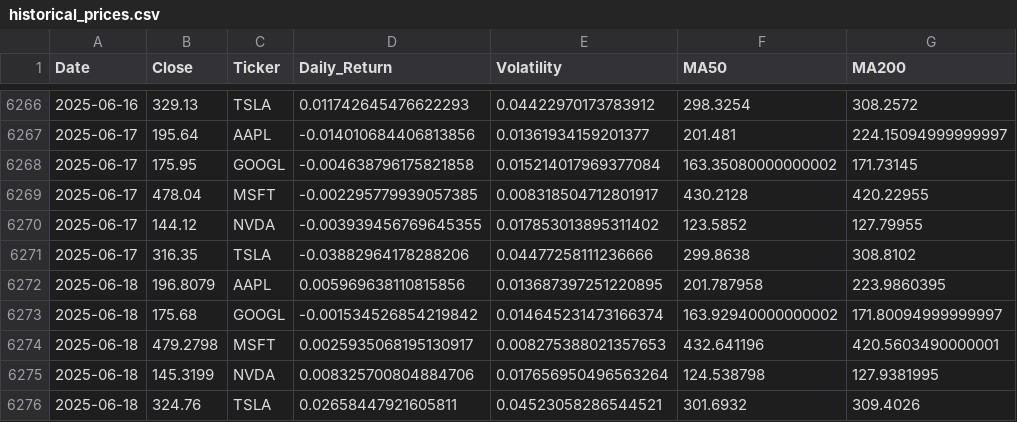
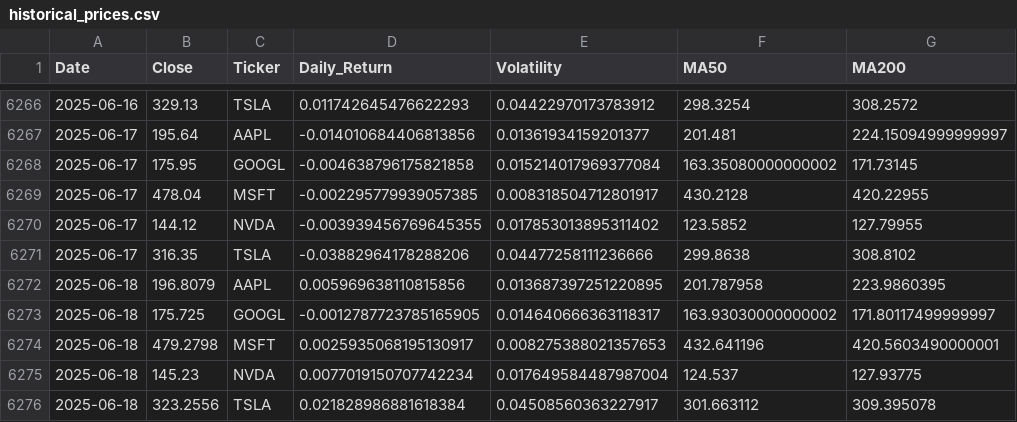
Before and after one commit to benni-ale/DollarPunk, a CSV file: data/historical_prices.csv, drawn as a sheet; only a part is shown, gaps mark what is left out; removed rows and columns are numbered as before the commit, all else as after; the diff names each change by its address in the sheet, - before the commit and + after, or states it on an @@ line.

```diff
--- a/data/historical_prices.csv
+++ b/data/historical_prices.csv
-row 6273: 2025-06-18 | 175.68 | GOOGL | -0.001534526854219842 | 0.014645231473166374 | 163.92940000000002 | 171.80094999999997
+row 6273: 2025-06-18 | 175.725 | GOOGL | -0.0012787723785165905 | 0.014640666363118317 | 163.93030000000002 | 171.80117499999997
-row 6275: 2025-06-18 | 145.3199 | NVDA | 0.008325700804884706 | 0.017656950496563264 | 124.538798 | 127.9381995
-row 6276: 2025-06-18 | 324.76 | TSLA | 0.02658447921605811 | 0.04523058286544521 | 301.6932 | 309.4026
+row 6275: 2025-06-18 | 145.23 | NVDA | 0.0077019150707742234 | 0.017649584487987004 | 124.537 | 127.93775
+row 6276: 2025-06-18 | 323.2556 | TSLA | 0.021828986881618384 | 0.04508560363227917 | 301.663112 | 309.395078
```
Also changed, not shown: 2 other files.
